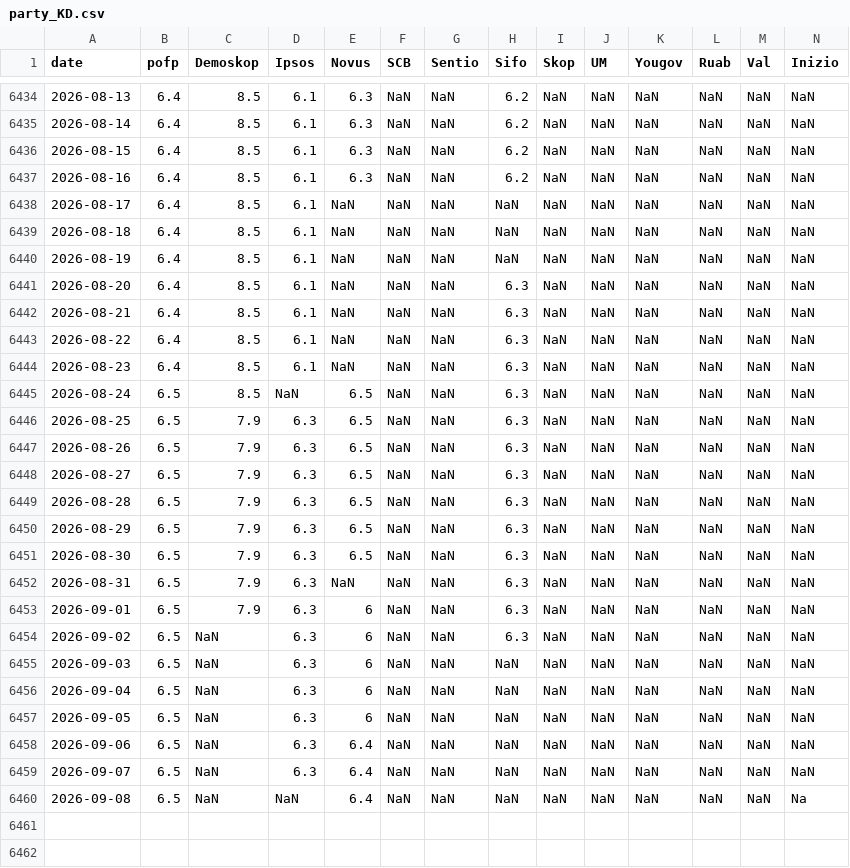
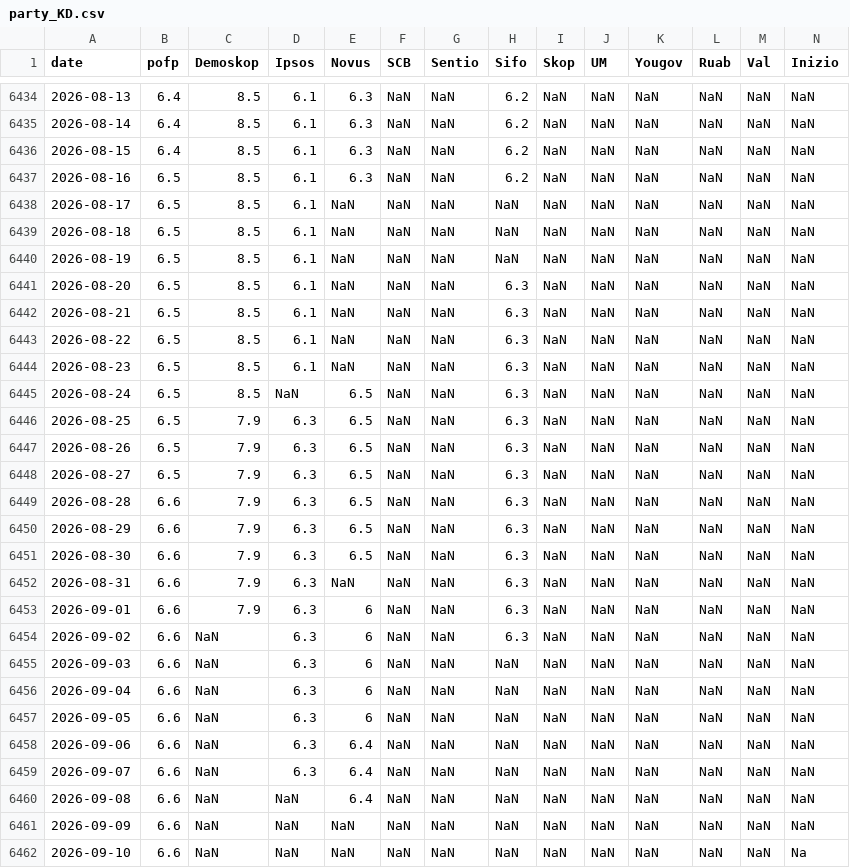
Before and after one commit to edvinli/election-simulator, a CSV file: data/raw/pollofpolls/party_KD.csv, drawn as a sheet; only a part is shown, gaps mark what is left out; rows hold the shown columns only; the diff covers the shown part only; the diff names each change by its address in the sheet, - before the commit and + after, or states it on an @@ line.

```diff
--- a/data/raw/pollofpolls/party_KD.csv
+++ b/data/raw/pollofpolls/party_KD.csv
-B6437:B6444 (pofp): 6.4
+B6437:B6444 (pofp): 6.5
-B6449:B6460 (pofp): 6.5
+B6449:B6460 (pofp): 6.6
-N6460 (Inizio): Na
+N6460 (Inizio): NaN
+row 6461: 2026-09-09 | 6.6 | NaN | NaN | NaN | NaN | NaN | NaN | NaN | NaN | NaN | NaN | NaN | NaN
+row 6462: 2026-09-10 | 6.6 | NaN | NaN | NaN | NaN | NaN | NaN | NaN | NaN | NaN | NaN | NaN | Na
```
Also changed, not shown: 6 edited cells elsewhere in this file, data/processed/pollofpolls/pollofpolls_timeseries.csv, data/raw/pollofpolls/party_C.csv, 18 other files.
